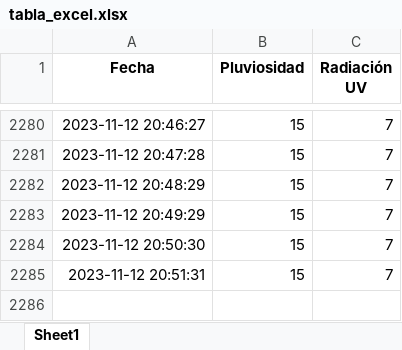
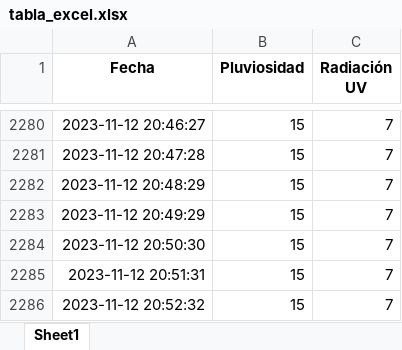
Before and after one commit to DiegoMVM/EcoClimateHubUDEP, an Excel workbook: tabla_excel.xlsx, sheet Sheet1, drawn as a sheet; only a part is shown, gaps mark what is left out; values as stored, in another font and other column widths than the file's, no borders; the diff names each change by its address in the sheet, - before the commit and + after, or states it on an @@ line.

```diff
--- a/tabla_excel.xlsx (sheet Sheet1)
+++ b/tabla_excel.xlsx (sheet Sheet1)
+row 2286: 2023-11-12 20:52:32 | 15 | 7
```
Also changed, not shown: tabla_mapa_calor_seagreen.xlsx, 2 other files.
